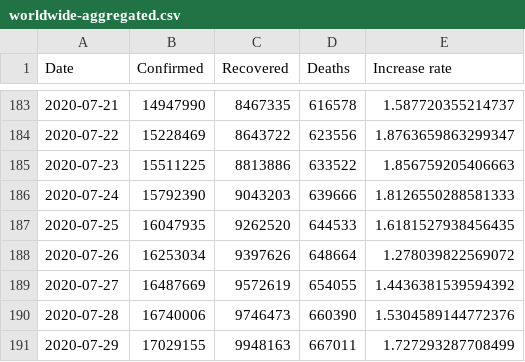
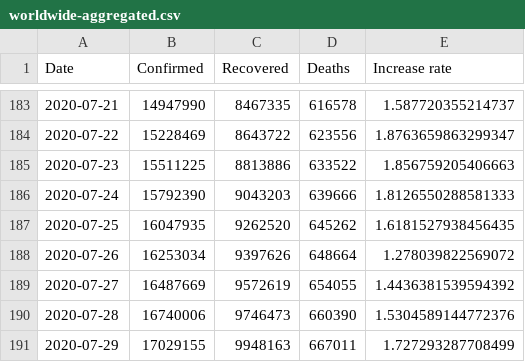
Before and after one commit to datasets/covid-19, a CSV file: data/worldwide-aggregated.csv, drawn as a sheet; only a part is shown, gaps mark what is left out.

```diff
--- a/data/worldwide-aggregated.csv
+++ b/data/worldwide-aggregated.csv
@@ -186,3 +186,3 @@ Date,Confirmed,Recovered,Deaths,Increase rate
 2020-07-24,15792390,9043203,639666,1.8126550288581333
-2020-07-25,16047935,9262520,644533,1.6181527938456435
+2020-07-25,16047935,9262520,645262,1.6181527938456435
 2020-07-26,16253034,9397626,648664,1.278039822569072
```
Also changed, not shown: 3 other files.
